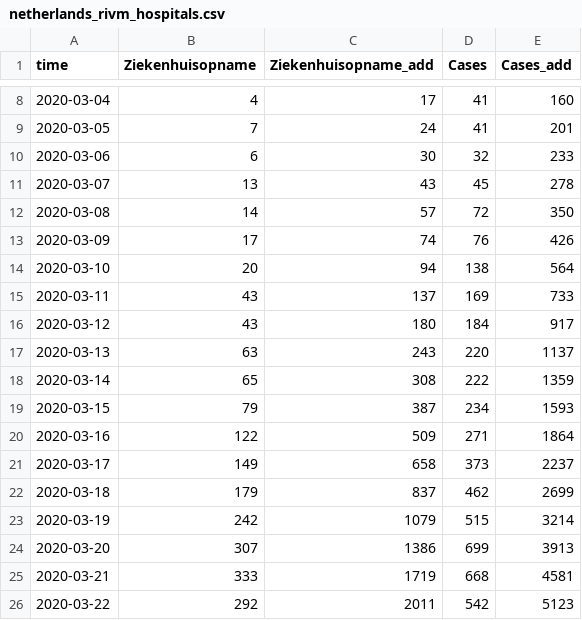
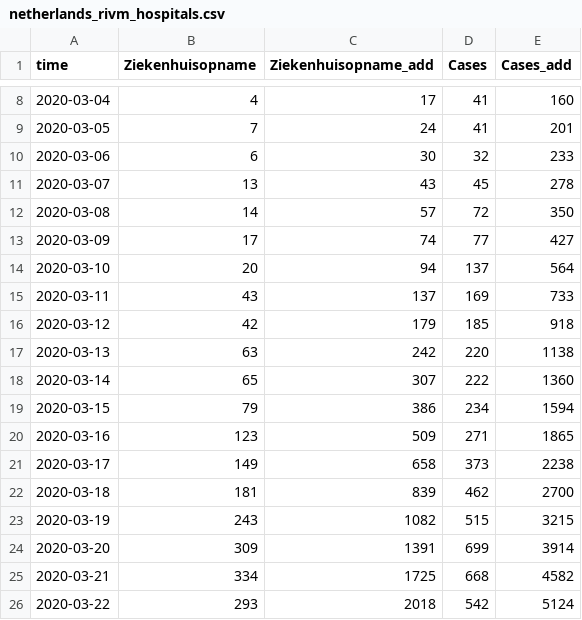
Before and after one commit to fboerman/covid-19-data, a CSV file: nederland/RIVM_reports/csv_latest/netherlands_rivm_hospitals.csv, drawn as a sheet; only a part is shown, gaps mark what is left out; the diff covers the shown part only.

Commit message:
auto data update NL and world data

```diff
--- a/nederland/RIVM_reports/csv_latest/netherlands_rivm_hospitals.csv
+++ b/nederland/RIVM_reports/csv_latest/netherlands_rivm_hospitals.csv
@@ -12,15 +12,15 @@ time;Ziekenhuisopname;Ziekenhuisopname_add;Cases;Cases_add
 2020-03-08;14;57;72;350
-2020-03-09;17;74;76;426
-2020-03-10;20;94;138;564
+2020-03-09;17;74;77;427
+2020-03-10;20;94;137;564
 2020-03-11;43;137;169;733
-2020-03-12;43;180;184;917
-2020-03-13;63;243;220;1137
-2020-03-14;65;308;222;1359
-2020-03-15;79;387;234;1593
-2020-03-16;122;509;271;1864
-2020-03-17;149;658;373;2237
-2020-03-18;179;837;462;2699
-2020-03-19;242;1079;515;3214
-2020-03-20;307;1386;699;3913
-2020-03-21;333;1719;668;4581
-2020-03-22;292;2011;542;5123
+2020-03-12;42;179;185;918
+2020-03-13;63;242;220;1138
+2020-03-14;65;307;222;1360
+2020-03-15;79;386;234;1594
+2020-03-16;123;509;271;1865
+2020-03-17;149;658;373;2238
+2020-03-18;181;839;462;2700
+2020-03-19;243;1082;515;3215
+2020-03-20;309;1391;699;3914
+2020-03-21;334;1725;668;4582
+2020-03-22;293;2018;542;5124
```
Also changed, not shown: 1 added row and 96 edited cells elsewhere in this file, nederland/RIVM_reports/csv_latest/netherlands_rivm_current_age.csv, nederland/RIVM_reports/csv_latest/netherlands_rivm_deaths.csv.
